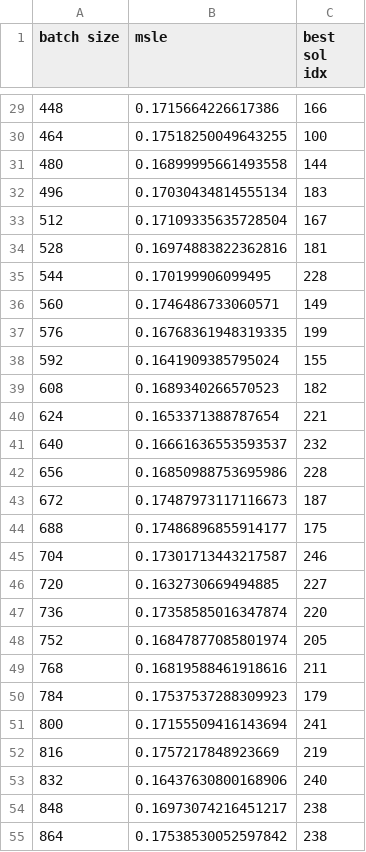
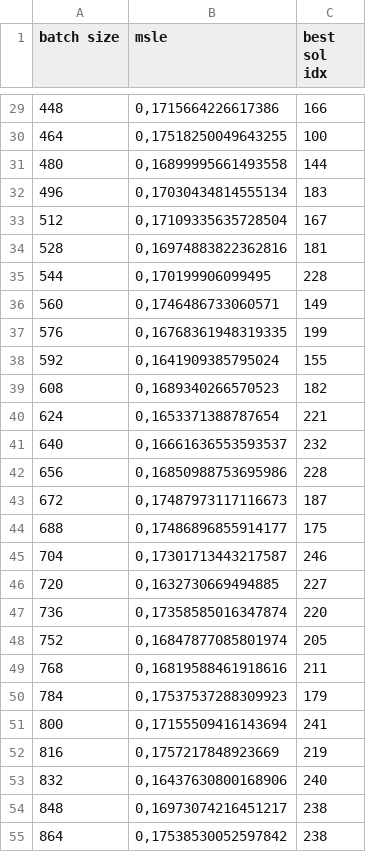
Before and after one commit to justshim/CTM-s, a CSV file: data/nn_onelayer_batchsize.csv, drawn as a sheet; only a part is shown, gaps mark what is left out; the diff covers the shown part only.

```diff
--- a/data/nn_onelayer_batchsize.csv
+++ b/data/nn_onelayer_batchsize.csv
@@ -29,27 +29,27 @@ batch size; msle; best sol idx
-448;0.1715664226617386;166
-464;0.17518250049643255;100
-480;0.16899995661493558;144
-496;0.17030434814555134;183
-512;0.17109335635728504;167
-528;0.16974883822362816;181
-544;0.170199906099495;228
-560;0.1746486733060571;149
-576;0.16768361948319335;199
-592;0.1641909385795024;155
-608;0.1689340266570523;182
-624;0.1653371388787654;221
-640;0.16661636553593537;232
-656;0.16850988753695986;228
-672;0.17487973117116673;187
-688;0.17486896855914177;175
-704;0.17301713443217587;246
-720;0.1632730669494885;227
-736;0.17358585016347874;220
-752;0.16847877085801974;205
-768;0.16819588461918616;211
-784;0.17537537288309923;179
-800;0.17155509416143694;241
-816;0.1757217848923669;219
-832;0.16437630800168906;240
-848;0.16973074216451217;238
-864;0.17538530052597842;238
+448;0,1715664226617386;166
+464;0,17518250049643255;100
+480;0,16899995661493558;144
+496;0,17030434814555134;183
+512;0,17109335635728504;167
+528;0,16974883822362816;181
+544;0,170199906099495;228
+560;0,1746486733060571;149
+576;0,16768361948319335;199
+592;0,1641909385795024;155
+608;0,1689340266570523;182
+624;0,1653371388787654;221
+640;0,16661636553593537;232
+656;0,16850988753695986;228
+672;0,17487973117116673;187
+688;0,17486896855914177;175
+704;0,17301713443217587;246
+720;0,1632730669494885;227
+736;0,17358585016347874;220
+752;0,16847877085801974;205
+768;0,16819588461918616;211
+784;0,17537537288309923;179
+800;0,17155509416143694;241
+816;0,1757217848923669;219
+832;0,16437630800168906;240
+848;0,16973074216451217;238
+864;0,17538530052597842;238
```
Also changed, not shown: 101 edited cells elsewhere in this file, 9 other files.
